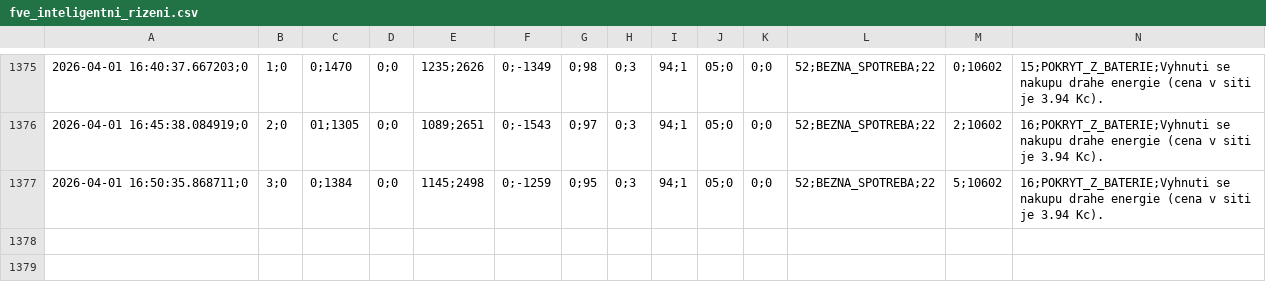
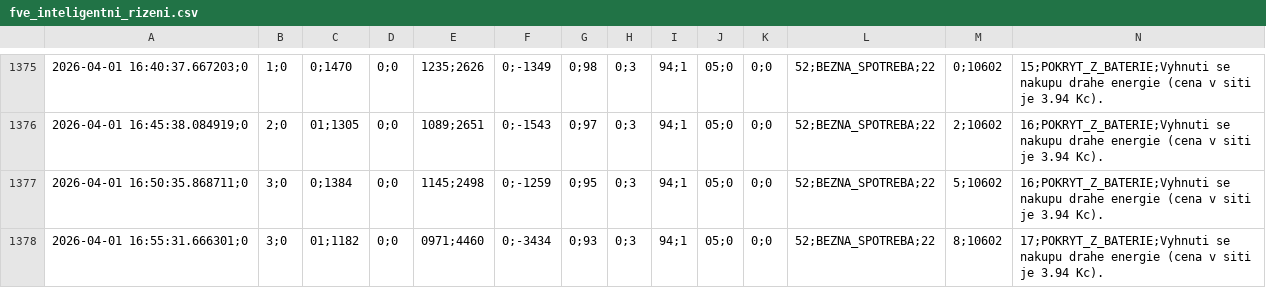
Before and after one commit to honzasob41-lab/FVE_new, a CSV file: fve_inteligentni_rizeni.csv, drawn as a sheet; only a part is shown, gaps mark what is left out; rows hold the shown columns only; the diff names each change by its address in the sheet, - before the commit and + after, or states it on an @@ line.

```diff
--- a/fve_inteligentni_rizeni.csv
+++ b/fve_inteligentni_rizeni.csv
+row 1378: 2026-04-01 16:55:31.666301;0 | 3;0 | 01;1182 | 0;0 | 0971;4460 | 0;-3434 | 0;93 | 0;3 | 94;1 | 05;0 | 0;0 | 52;BEZNA_SPOTREBA;22 | 8;10602 | 17;POKRYT_Z_BATERIE;Vyhnuti se nakupu drahe energie (cena v siti je 3.94 Kc).
```
Also changed, not shown: denni_plan.csv.
